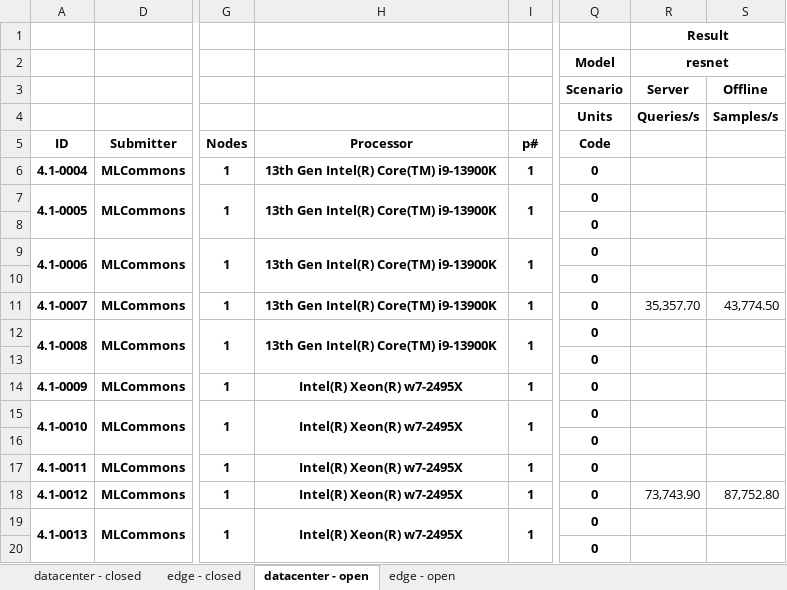
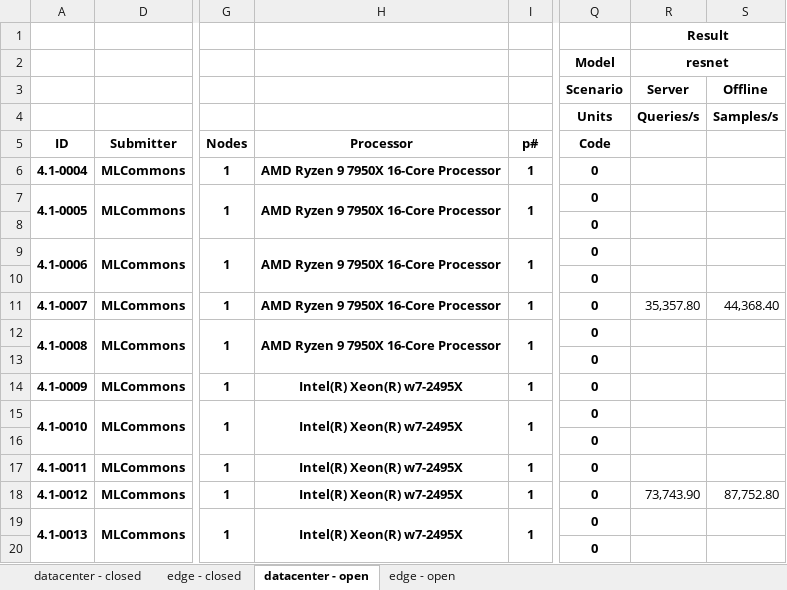
Before and after one commit to mlcommons/mlperf_inference_unofficial_submissions_v5.0, an Excel workbook: summary.xlsx, sheet datacenter - open, drawn as a sheet; only a part is shown, gaps mark what is left out; values as stored, in another font and other column widths than the file's, no borders; conditional formats not drawn; the diff names each change by its address in the sheet, - before the commit and + after, or states it on an @@ line.

```diff
--- a/summary.xlsx (sheet datacenter - open)
+++ b/summary.xlsx (sheet datacenter - open)
-H6:H7: 13th Gen Intel(R) Core(TM) i9-13900K
+H6:H7: AMD Ryzen 9 7950X 16-Core Processor
-H9: 13th Gen Intel(R) Core(TM) i9-13900K
+H9: AMD Ryzen 9 7950X 16-Core Processor
-H11:H12: 13th Gen Intel(R) Core(TM) i9-13900K
+H11:H12: AMD Ryzen 9 7950X 16-Core Processor
-R11: 35,357.70
+R11: 35,357.80
-S11: 43,774.50
+S11: 44,368.40
```
Also changed, not shown: sheet edge - open, 4 other files.
